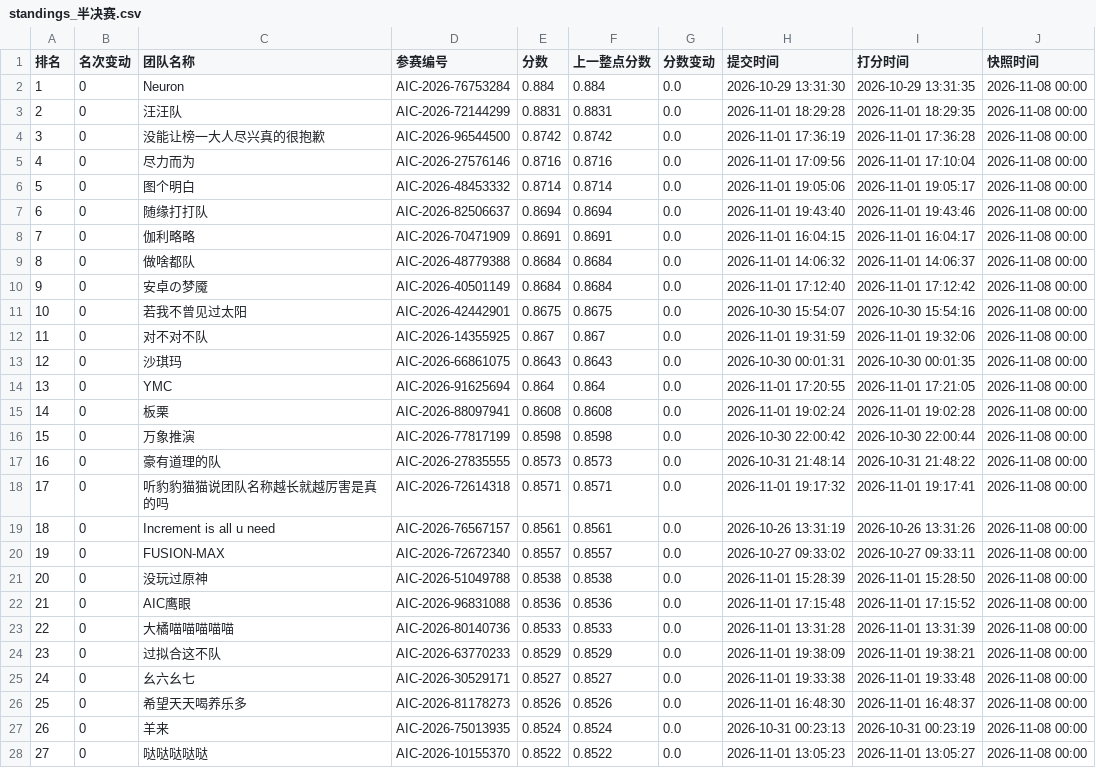
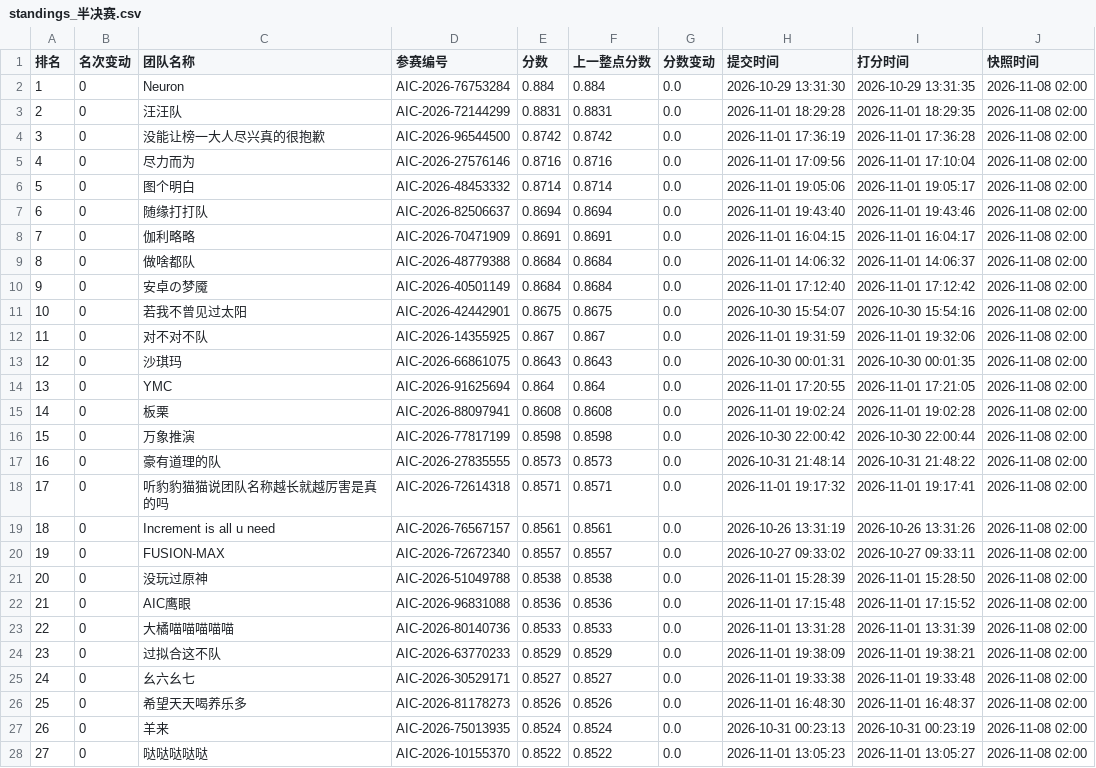
Before and after one commit to KirkG529/aic-rank-report, a CSV file: data/export/standings_半决赛.csv, drawn as a sheet; only a part is shown; the diff covers the shown part only.

```diff
--- a/data/export/standings_半决赛.csv
+++ b/data/export/standings_半决赛.csv
@@ -1,28 +1,28 @@
 排名,名次变动,团队名称,参赛编号,分数,上一整点分数,分数变动,提交时间,打分时间,快照时间
-1,0,Neuron,AIC-2026-76753284,0.884,0.884,0.0,2026-10-29 13:31:30,2026-10-29 13:31:35,2026-11-08 00:00
-2,0,汪汪队,AIC-2026-72144299,0.8831,0.8831,0.0,2026-11-01 18:29:28,2026-11-01 18:29:35,2026-11-08 00:00
-3,0,没能让榜一大人尽兴真的很抱歉,AIC-2026-96544500,0.8742,0.8742,0.0,2026-11-01 17:36:19,2026-11-01 17:36:28,2026-11-08 00:00
-4,0,尽力而为,AIC-2026-27576146,0.8716,0.8716,0.0,2026-11-01 17:09:56,2026-11-01 17:10:04,2026-11-08 00:00
-5,0,图个明白,AIC-2026-48453332,0.8714,0.8714,0.0,2026-11-01 19:05:06,2026-11-01 19:05:17,2026-11-08 00:00
-6,0,随缘打打队,AIC-2026-82506637,0.8694,0.8694,0.0,2026-11-01 19:43:40,2026-11-01 19:43:46,2026-11-08 00:00
-7,0,伽利略略,AIC-2026-70471909,0.8691,0.8691,0.0,2026-11-01 16:04:15,2026-11-01 16:04:17,2026-11-08 00:00
-8,0,做啥都队,AIC-2026-48779388,0.8684,0.8684,0.0,2026-11-01 14:06:32,2026-11-01 14:06:37,2026-11-08 00:00
-9,0,安卓の梦魇,AIC-2026-40501149,0.8684,0.8684,0.0,2026-11-01 17:12:40,2026-11-01 17:12:42,2026-11-08 00:00
-10,0,若我不曾见过太阳,AIC-2026-42442901,0.8675,0.8675,0.0,2026-10-30 15:54:07,2026-10-30 15:54:16,2026-11-08 00:00
-11,0,对不对不队,AIC-2026-14355925,0.867,0.867,0.0,2026-11-01 19:31:59,2026-11-01 19:32:06,2026-11-08 00:00
-12,0,沙琪玛,AIC-2026-66861075,0.8643,0.8643,0.0,2026-10-30 00:01:31,2026-10-30 00:01:35,2026-11-08 00:00
-13,0,YMC,AIC-2026-91625694,0.864,0.864,0.0,2026-11-01 17:20:55,2026-11-01 17:21:05,2026-11-08 00:00
-14,0,板栗,AIC-2026-88097941,0.8608,0.8608,0.0,2026-11-01 19:02:24,2026-11-01 19:02:28,2026-11-08 00:00
-15,0,万象推演,AIC-2026-77817199,0.8598,0.8598,0.0,2026-10-30 22:00:42,2026-10-30 22:00:44,2026-11-08 00:00
-16,0,豪有道理的队,AIC-2026-27835555,0.8573,0.8573,0.0,2026-10-31 21:48:14,2026-10-31 21:48:22,2026-11-08 00:00
-17,0,听豹豹猫猫说团队名称越长就越厉害是真的吗,AIC-2026-72614318,0.8571,0.8571,0.0,2026-11-01 19:17:32,2026-11-01 19:17:41,2026-11-08 00:00
-18,0,Increment is all u need,AIC-2026-76567157,0.8561,0.8561,0.0,2026-10-26 13:31:19,2026-10-26 13:31:26,2026-11-08 00:00
-19,0,FUSION-MAX,AIC-2026-72672340,0.8557,0.8557,0.0,2026-10-27 09:33:02,2026-10-27 09:33:11,2026-11-08 00:00
-20,0,没玩过原神,AIC-2026-51049788,0.8538,0.8538,0.0,2026-11-01 15:28:39,2026-11-01 15:28:50,2026-11-08 00:00
-21,0,AIC鹰眼,AIC-2026-96831088,0.8536,0.8536,0.0,2026-11-01 17:15:48,2026-11-01 17:15:52,2026-11-08 00:00
-22,0,大橘喵喵喵喵喵,AIC-2026-80140736,0.8533,0.8533,0.0,2026-11-01 13:31:28,2026-11-01 13:31:39,2026-11-08 00:00
-23,0,过拟合这不队,AIC-2026-63770233,0.8529,0.8529,0.0,2026-11-01 19:38:09,2026-11-01 19:38:21,2026-11-08 00:00
-24,0,幺六幺七,AIC-2026-30529171,0.8527,0.8527,0.0,2026-11-01 19:33:38,2026-11-01 19:33:48,2026-11-08 00:00
-25,0,希望天天喝养乐多,AIC-2026-81178273,0.8526,0.8526,0.0,2026-11-01 16:48:30,2026-11-01 16:48:37,2026-11-08 00:00
-26,0,羊来,AIC-2026-75013935,0.8524,0.8524,0.0,2026-10-31 00:23:13,2026-10-31 00:23:19,2026-11-08 00:00
-27,0,哒哒哒哒哒,AIC-2026-10155370,0.8522,0.8522,0.0,2026-11-01 13:05:23,2026-11-01 13:05:27,2026-11-08 00:00
+1,0,Neuron,AIC-2026-76753284,0.884,0.884,0.0,2026-10-29 13:31:30,2026-10-29 13:31:35,2026-11-08 02:00
+2,0,汪汪队,AIC-2026-72144299,0.8831,0.8831,0.0,2026-11-01 18:29:28,2026-11-01 18:29:35,2026-11-08 02:00
+3,0,没能让榜一大人尽兴真的很抱歉,AIC-2026-96544500,0.8742,0.8742,0.0,2026-11-01 17:36:19,2026-11-01 17:36:28,2026-11-08 02:00
+4,0,尽力而为,AIC-2026-27576146,0.8716,0.8716,0.0,2026-11-01 17:09:56,2026-11-01 17:10:04,2026-11-08 02:00
+5,0,图个明白,AIC-2026-48453332,0.8714,0.8714,0.0,2026-11-01 19:05:06,2026-11-01 19:05:17,2026-11-08 02:00
+6,0,随缘打打队,AIC-2026-82506637,0.8694,0.8694,0.0,2026-11-01 19:43:40,2026-11-01 19:43:46,2026-11-08 02:00
+7,0,伽利略略,AIC-2026-70471909,0.8691,0.8691,0.0,2026-11-01 16:04:15,2026-11-01 16:04:17,2026-11-08 02:00
+8,0,做啥都队,AIC-2026-48779388,0.8684,0.8684,0.0,2026-11-01 14:06:32,2026-11-01 14:06:37,2026-11-08 02:00
+9,0,安卓の梦魇,AIC-2026-40501149,0.8684,0.8684,0.0,2026-11-01 17:12:40,2026-11-01 17:12:42,2026-11-08 02:00
+10,0,若我不曾见过太阳,AIC-2026-42442901,0.8675,0.8675,0.0,2026-10-30 15:54:07,2026-10-30 15:54:16,2026-11-08 02:00
+11,0,对不对不队,AIC-2026-14355925,0.867,0.867,0.0,2026-11-01 19:31:59,2026-11-01 19:32:06,2026-11-08 02:00
+12,0,沙琪玛,AIC-2026-66861075,0.8643,0.8643,0.0,2026-10-30 00:01:31,2026-10-30 00:01:35,2026-11-08 02:00
+13,0,YMC,AIC-2026-91625694,0.864,0.864,0.0,2026-11-01 17:20:55,2026-11-01 17:21:05,2026-11-08 02:00
+14,0,板栗,AIC-2026-88097941,0.8608,0.8608,0.0,2026-11-01 19:02:24,2026-11-01 19:02:28,2026-11-08 02:00
+15,0,万象推演,AIC-2026-77817199,0.8598,0.8598,0.0,2026-10-30 22:00:42,2026-10-30 22:00:44,2026-11-08 02:00
+16,0,豪有道理的队,AIC-2026-27835555,0.8573,0.8573,0.0,2026-10-31 21:48:14,2026-10-31 21:48:22,2026-11-08 02:00
+17,0,听豹豹猫猫说团队名称越长就越厉害是真的吗,AIC-2026-72614318,0.8571,0.8571,0.0,2026-11-01 19:17:32,2026-11-01 19:17:41,2026-11-08 02:00
+18,0,Increment is all u need,AIC-2026-76567157,0.8561,0.8561,0.0,2026-10-26 13:31:19,2026-10-26 13:31:26,2026-11-08 02:00
+19,0,FUSION-MAX,AIC-2026-72672340,0.8557,0.8557,0.0,2026-10-27 09:33:02,2026-10-27 09:33:11,2026-11-08 02:00
+20,0,没玩过原神,AIC-2026-51049788,0.8538,0.8538,0.0,2026-11-01 15:28:39,2026-11-01 15:28:50,2026-11-08 02:00
+21,0,AIC鹰眼,AIC-2026-96831088,0.8536,0.8536,0.0,2026-11-01 17:15:48,2026-11-01 17:15:52,2026-11-08 02:00
+22,0,大橘喵喵喵喵喵,AIC-2026-80140736,0.8533,0.8533,0.0,2026-11-01 13:31:28,2026-11-01 13:31:39,2026-11-08 02:00
+23,0,过拟合这不队,AIC-2026-63770233,0.8529,0.8529,0.0,2026-11-01 19:38:09,2026-11-01 19:38:21,2026-11-08 02:00
+24,0,幺六幺七,AIC-2026-30529171,0.8527,0.8527,0.0,2026-11-01 19:33:38,2026-11-01 19:33:48,2026-11-08 02:00
+25,0,希望天天喝养乐多,AIC-2026-81178273,0.8526,0.8526,0.0,2026-11-01 16:48:30,2026-11-01 16:48:37,2026-11-08 02:00
+26,0,羊来,AIC-2026-75013935,0.8524,0.8524,0.0,2026-10-31 00:23:13,2026-10-31 00:23:19,2026-11-08 02:00
+27,0,哒哒哒哒哒,AIC-2026-10155370,0.8522,0.8522,0.0,2026-11-01 13:05:23,2026-11-01 13:05:27,2026-11-08 02:00
```
Also changed, not shown: 36 edited cells elsewhere in this file, data/export/history_半决赛.csv, 3 other files.
